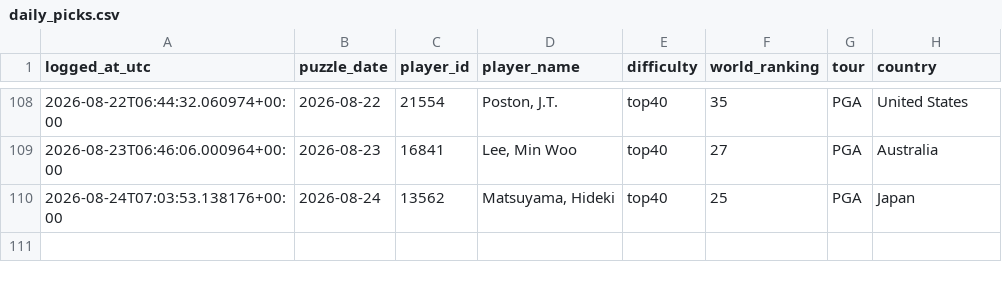
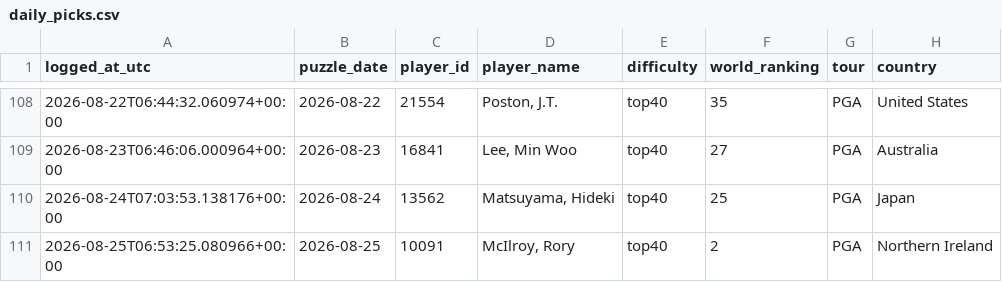
Before and after one commit to rosiekipling/pardle, a CSV file: data/daily_picks.csv, drawn as a sheet; only a part is shown, gaps mark what is left out; the diff names each change by its address in the sheet, - before the commit and + after, or states it on an @@ line.

```diff
--- a/data/daily_picks.csv
+++ b/data/daily_picks.csv
+row 111: 2026-08-25T06:53:25.080966+00:00 | 2026-08-25 | 10091 | McIlroy, Rory | top40 | 2 | PGA | Northern Ireland
```
Also changed, not shown: 5 other files.
